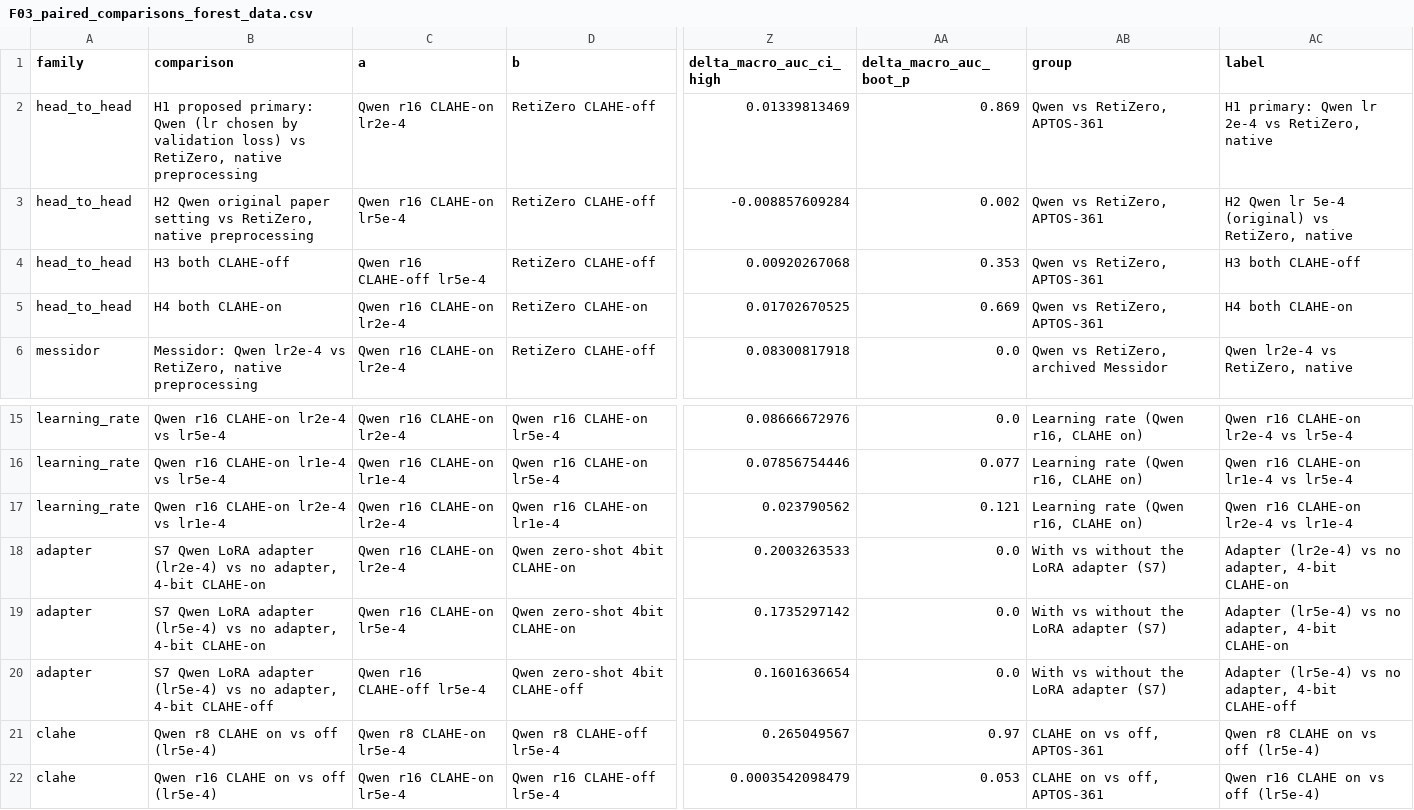
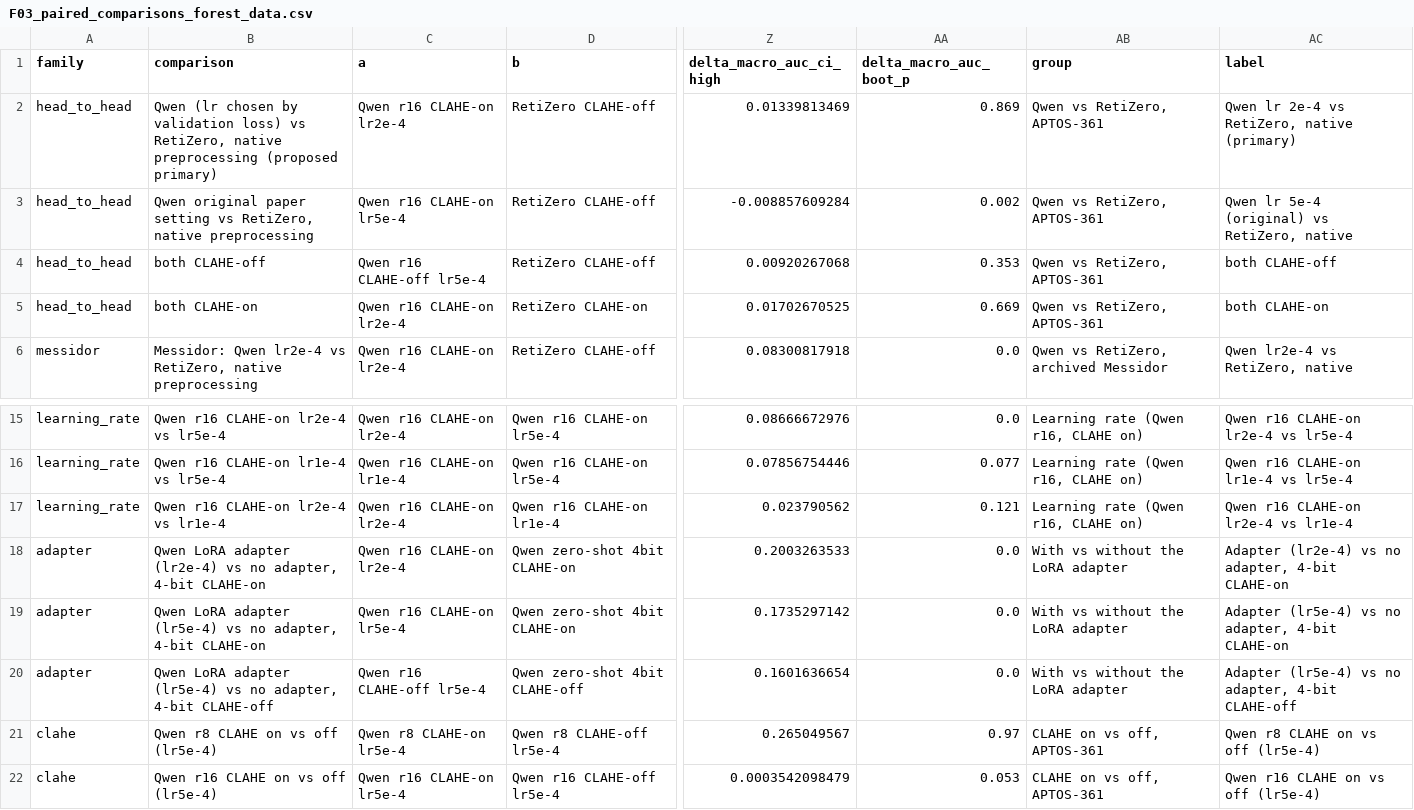
Before and after one commit to MohammadTaha24/Afterimage, a CSV file: finetuning/paper_figures/output/F03_paired_comparisons_forest_data.csv, drawn as a sheet; only a part is shown, gaps mark what is left out; the diff names each change by its address in the sheet, - before the commit and + after, or states it on an @@ line.

```diff
--- a/finetuning/paper_figures/output/F03_paired_comparisons_forest_data.csv
+++ b/finetuning/paper_figures/output/F03_paired_comparisons_forest_data.csv
-B2 (comparison): H1 proposed primary: Qwen (lr chosen by validation loss) vs RetiZero, native preprocessing
+B2 (comparison): Qwen (lr chosen by validation loss) vs RetiZero, native preprocessing (proposed primary)
-AC2 (label): H1 primary: Qwen lr 2e-4 vs RetiZero, native
+AC2 (label): Qwen lr 2e-4 vs RetiZero, native (primary)
-B3 (comparison): H2 Qwen original…
+B3 (comparison): Qwen original…
-AC3 (label): H2 Qwen lr 5e-4 (original) vs RetiZero, native
+AC3 (label): Qwen lr 5e-4 (original) vs RetiZero, native
-B4 (comparison): H3 both CLAHE-off
+B4 (comparison): both CLAHE-off
-AC4 (label): H3 both CLAHE-off
+AC4 (label): both CLAHE-off
-B5 (comparison): H4 both CLAHE-on
+B5 (comparison): both CLAHE-on
-AC5 (label): H4 both CLAHE-on
+AC5 (label): both CLAHE-on
-B18 (comparison): S7 Qwen LoRA…
+B18 (comparison): Qwen LoRA…
-AB18:AB20 (group): With vs without the LoRA adapter (S7)
+AB18:AB20 (group): With vs without the LoRA adapter
-B19 (comparison): S7 Qwen LoRA…
+B19 (comparison): Qwen LoRA…
-B20 (comparison): S7 Qwen LoRA…
+B20 (comparison): Qwen LoRA…
```
Also changed, not shown: finetuning/paper_figures/output/F15_calibration_data.csv, finetuning/paper_figures/output/figure_index.csv, 34 other files.
